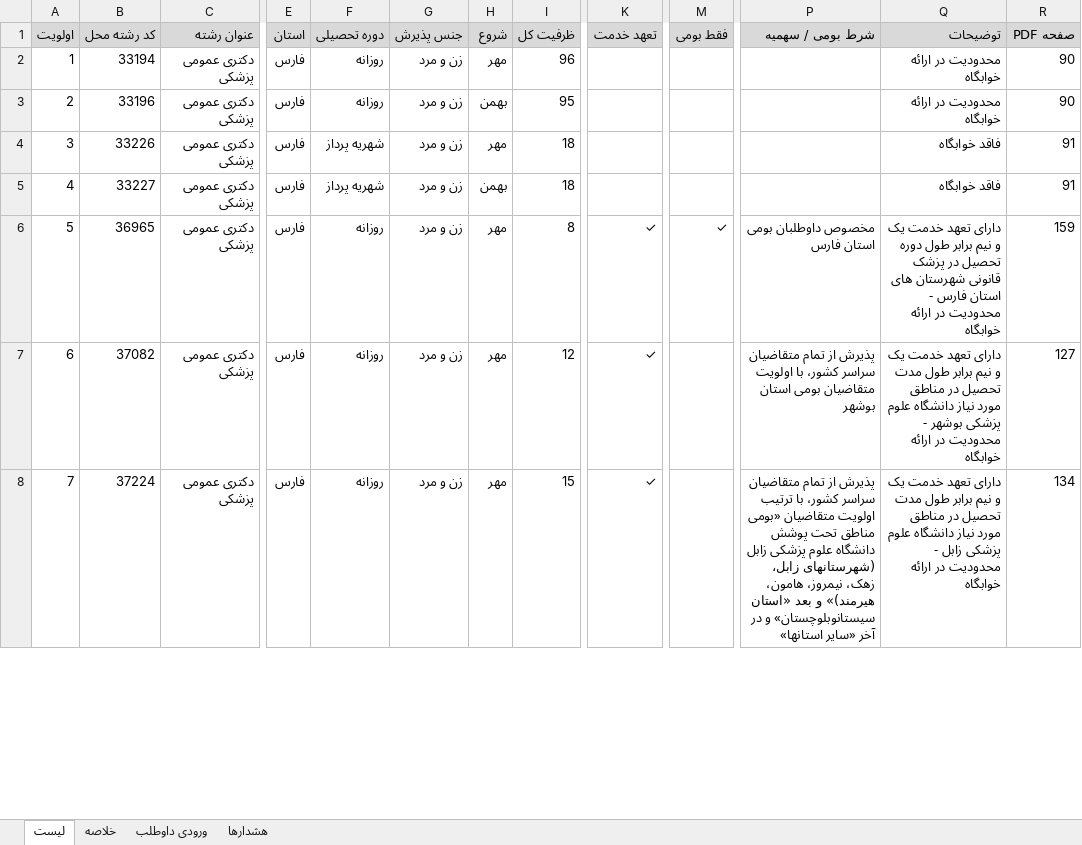
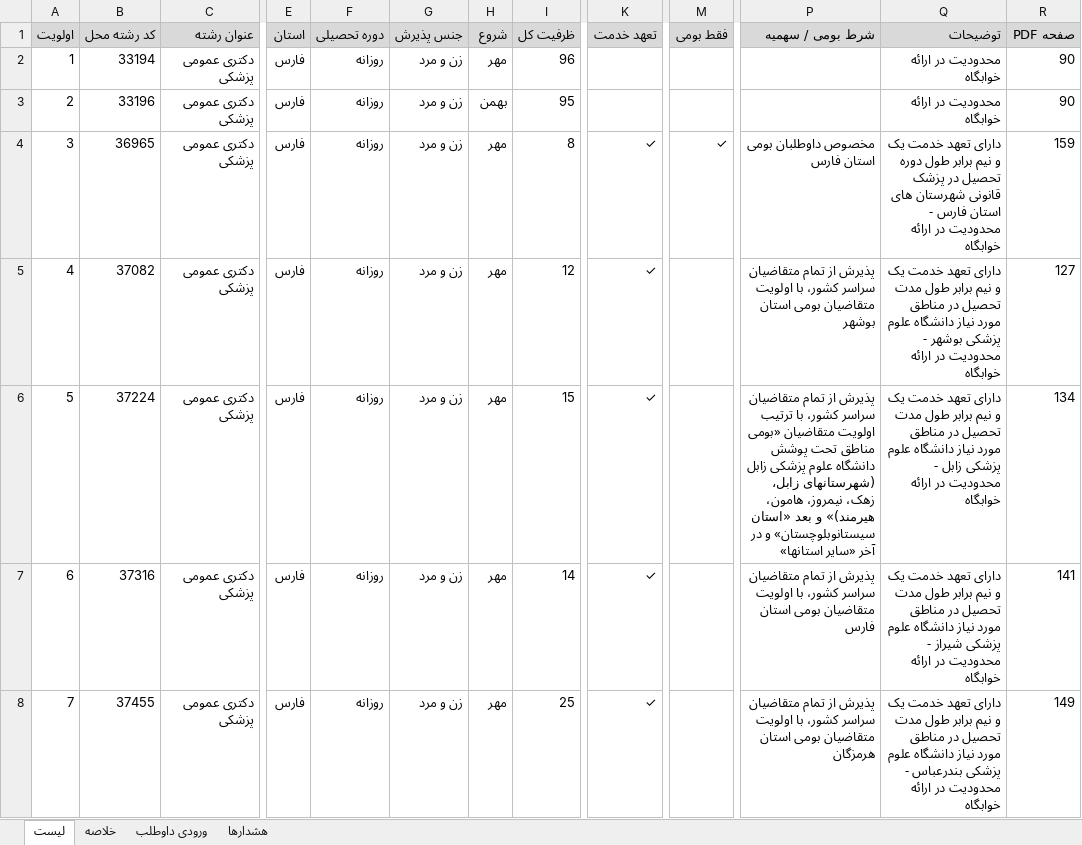
Before and after one commit to nedammdiii/amozesh-entekhab-reshteh, an Excel workbook: examples/nemune-list-150-tajrobi-1404.xlsx, sheet لیست, drawn as a sheet; only a part is shown, gaps mark what is left out; values as stored, in another font and other column widths than the file's, no borders; the diff covers the shown part only; the diff names each change by its address in the sheet, - before the commit and + after, or states it on an @@ line.

```diff
--- a/examples/nemune-list-150-tajrobi-1404.xlsx (sheet لیست)
+++ b/examples/nemune-list-150-tajrobi-1404.xlsx (sheet لیست)
-B4 (کد رشته محل): 33226
+B4 (کد رشته محل): 36965
-F4:F5 (دوره تحصیلی): شهریه پرداز
+F4:F5 (دوره تحصیلی): روزانه
-I4 (ظرفیت کل): 18
+I4 (ظرفیت کل): 8
-K4:K5 (تعهد خدمت): (empty)
+K4:K5 (تعهد خدمت): ✓
-M4 (فقط بومی): (empty)
+M4 (فقط بومی): ✓
-P4 (شرط بومی / سهمیه): (empty)
+P4 (شرط بومی / سهمیه): مخصوص داوطلبان بومی استان فارس
-Q4 (توضیحات): فاقد خوابگاه
+Q4 (توضیحات): دارای تعهد خدمت یک و نیم برابر طول دوره تحصیل در پزشک قانونی شهرستان های استان فارس - محدودیت در ارائه خوابگاه
-R4 (صفحه PDF): 91
+R4 (صفحه PDF): 159
-B5 (کد رشته محل): 33227
+B5 (کد رشته محل): 37082
-H5 (شروع): بهمن
+H5 (شروع): مهر
-I5 (ظرفیت کل): 18
+I5 (ظرفیت کل): 12
-P5 (شرط بومی / سهمیه): (empty)
+P5 (شرط بومی / سهمیه): پذیرش از تمام متقاضیان سراسر کشور، با اولویت متقاضیان بومی استان بوشهر
-Q5 (توضیحات): فاقد خوابگاه
+Q5 (توضیحات): دارای تعهد خدمت یک و نیم برابر طول مدت تحصیل در مناطق مورد نیاز دانشگاه علوم پزشکی بوشهر - محدودیت در ارائه خوابگاه
-R5 (صفحه PDF): 91
+R5 (صفحه PDF): 127
-B6 (کد رشته محل): 36965
+B6 (کد رشته محل): 37224
-I6 (ظرفیت کل): 8
+I6 (ظرفیت کل): 15
-M6 (فقط بومی): ✓
+M6 (فقط بومی): (empty)
-P6 (شرط بومی / سهمیه): مخصوص داوطلبان بومی استان فارس
+P6 (شرط بومی / سهمیه): پذیرش از تمام متقاضیان سراسر کشور، با ترتیب اولویت متقاضیان «بومی مناطق تحت پوشش دانشگاه علوم پزشکی زابل (شهرستانهای زابل، زهک، نیمروز، هامون، هیرمند)» و بعد «استان سیستانوبلوچستان» و در آخر «سایر استانها»
-Q6 (توضیحات): …برابر طول دوره تحصیل در پزشک قانونی شهرستان های استان فارس - محدودیت…
+Q6 (توضیحات): …برابر طول مدت تحصیل در مناطق مورد نیاز دانشگاه علوم پزشکی زابل - محدودیت…
-R6 (صفحه PDF): 159
+R6 (صفحه PDF): 134
-B7 (کد رشته محل): 37082
+B7 (کد رشته محل): 37316
-I7 (ظرفیت کل): 12
+I7 (ظرفیت کل): 14
-P7 (شرط بومی / سهمیه): …بومی استان بوشهر
+P7 (شرط بومی / سهمیه): …بومی استان فارس
-Q7 (توضیحات): …علوم پزشکی بوشهر - محدودیت…
+Q7 (توضیحات): …علوم پزشکی شیراز - محدودیت…
-R7 (صفحه PDF): 127
+R7 (صفحه PDF): 141
-B8 (کد رشته محل): 37224
+B8 (کد رشته محل): 37455
-I8 (ظرفیت کل): 15
+I8 (ظرفیت کل): 25
-P8 (شرط بومی / سهمیه): …کشور، با ترتیب اولویت متقاضیان «بومی مناطق تحت پوشش دانشگاه علوم پزشکی زابل (شهرستانهای زابل، زهک، نیمروز، هامون، هیرمند)» و بعد «استان سیستانوبلوچستان» و در آخر «سایر استانها»
+P8 (شرط بومی / سهمیه): …کشور، با اولویت متقاضیان بومی استان هرمزگان
-Q8 (توضیحات): …علوم پزشکی زابل - محدودیت…
+Q8 (توضیحات): …علوم پزشکی بندرعباس - محدودیت…
-R8 (صفحه PDF): 134
+R8 (صفحه PDF): 149
```
Also changed, not shown: 864 edited cells elsewhere in this sheet, sheet خلاصه, sheet هشدارها, sheet ورودی داوطلب, 8 other files.
